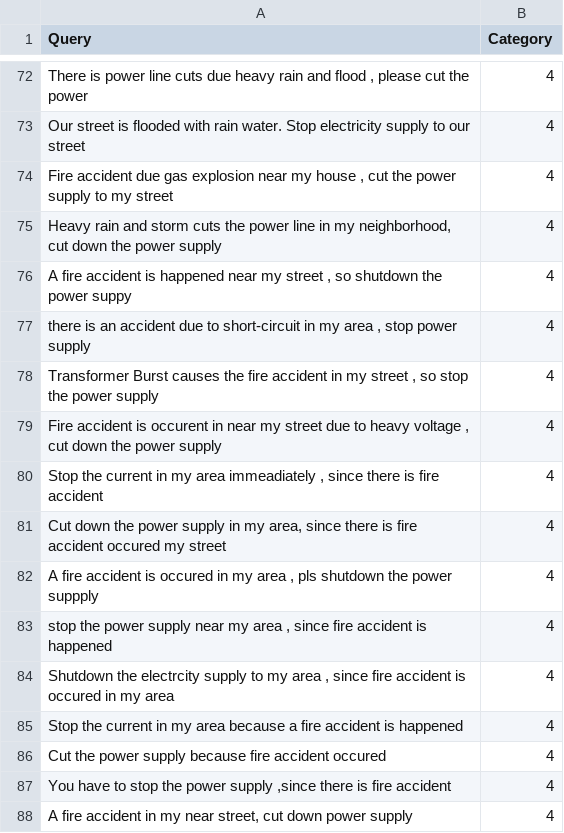
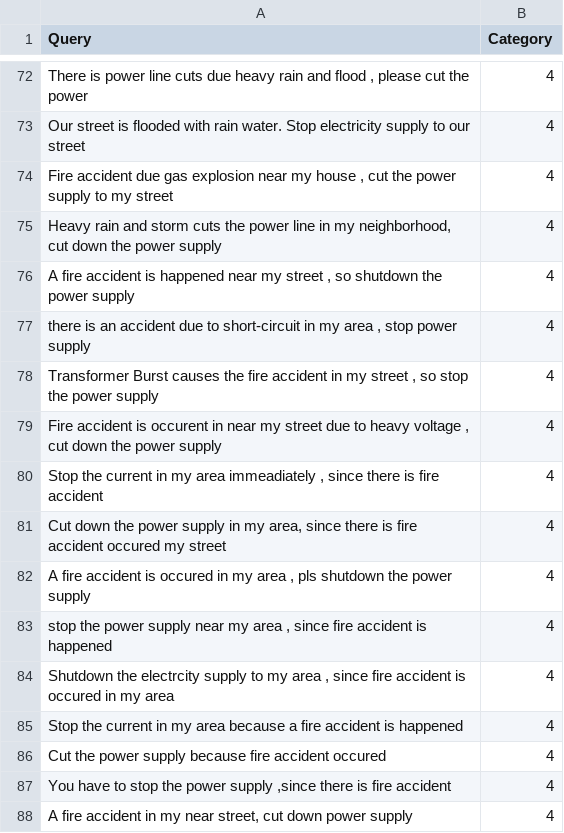
Before and after one commit to g-rajesh/Smart_Alert_Bot_System, a CSV file: ml/dataset.csv, drawn as a sheet; only a part is shown, gaps mark what is left out.

```diff
--- a/ml/dataset.csv
+++ b/ml/dataset.csv
@@ -75,3 +75,3 @@ Our street is flooded with rain water. Stop electricity supply to our street,4
 "Heavy rain and storm cuts the power line in my neighborhood, cut down the power supply",4
-"A fire accident is happened near my street , so shutdown the power suppy",4
+"A fire accident is happened near my street , so shutdown the power supply",4
 "there is an accident due to short-circuit in my area , stop power supply",4
@@ -81,3 +81,3 @@ Our street is flooded with rain water. Stop electricity supply to our street,4
 "Cut down the power supply in my area, since there is fire accident occured my street",4
-"A fire accident is occured in my area , pls shutdown the power suppply ",4
+"A fire accident is occured in my area , pls shutdown the power supply ",4
 "stop the power supply near my area , since fire accident is happened",4
```
Also changed, not shown: 9 other files.
